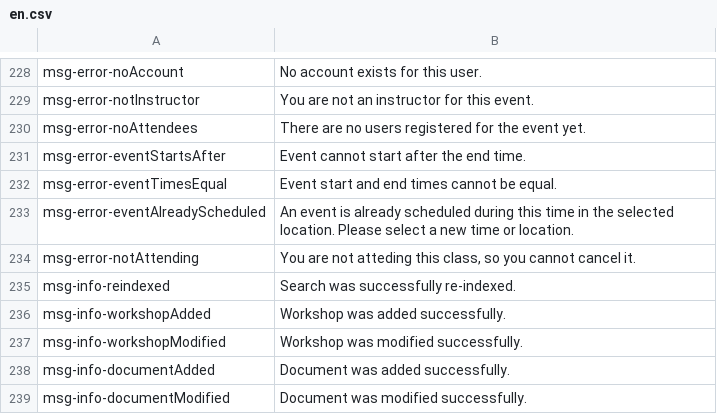
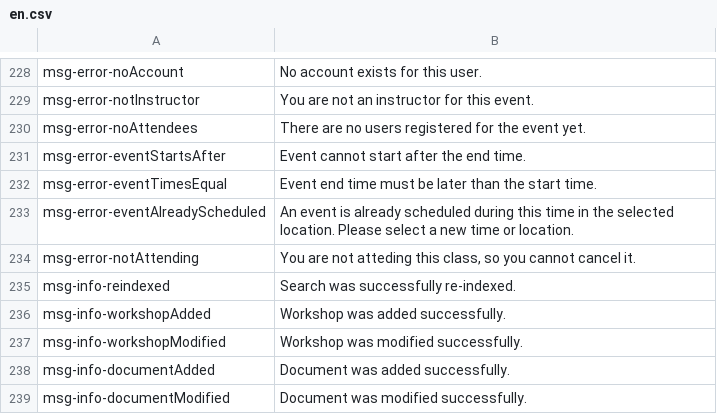
Before and after one commit to ncsuwebdev/classmate, a CSV file: application/languages/en.csv, drawn as a sheet; only a part is shown, gaps mark what is left out.

```diff
--- a/application/languages/en.csv
+++ b/application/languages/en.csv
@@ -231,3 +231,3 @@ msg-error-noAttendees;There are no users registered for the event yet.
 msg-error-eventStartsAfter;Event cannot start after the end time.
-msg-error-eventTimesEqual;Event start and end times cannot be equal.
+msg-error-eventTimesEqual;Event end time must be later than the start time.
 msg-error-eventAlreadyScheduled;An event is already scheduled during this time in the selected location.  Please select a new time or location.
```
Also changed, not shown: 2 other files.
